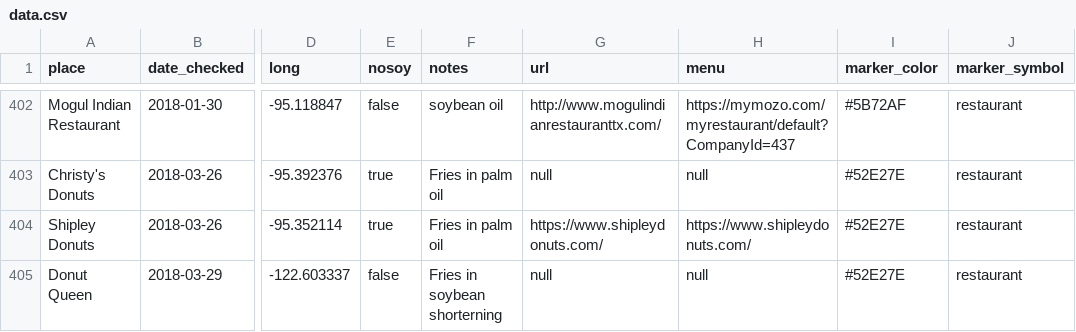
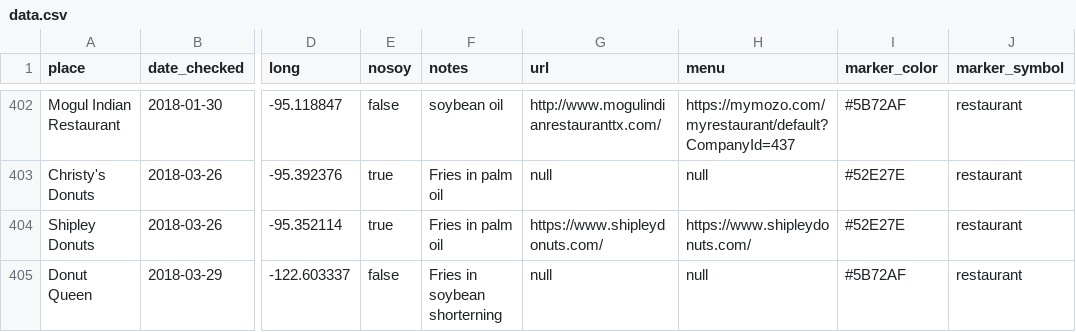
Before and after one commit to sckott/soylocs, a CSV file: data.csv, drawn as a sheet; only a part is shown, gaps mark what is left out; the diff names each change by its address in the sheet, - before the commit and + after, or states it on an @@ line.

```diff
--- a/data.csv
+++ b/data.csv
-I405 (marker_color): #52E27E
+I405 (marker_color): #5B72AF
```
Also changed, not shown: 1 other file.
